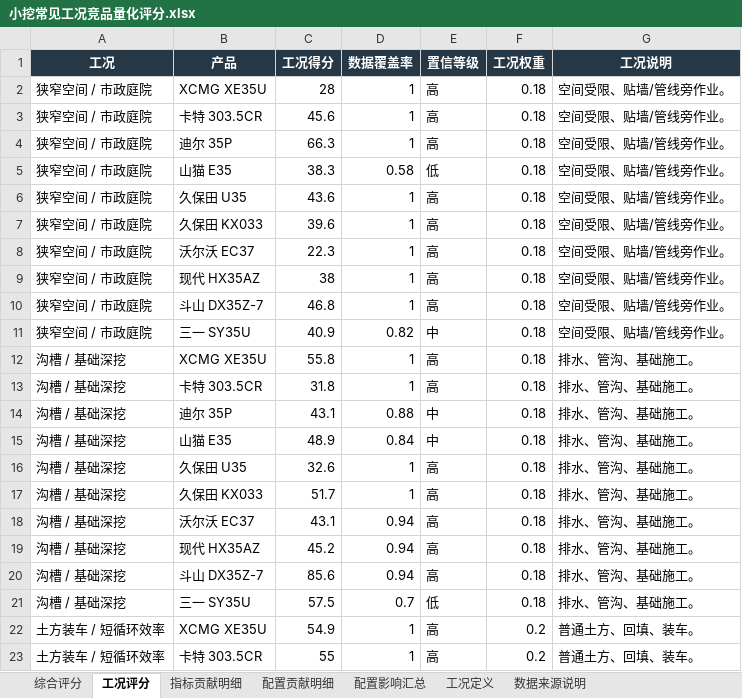
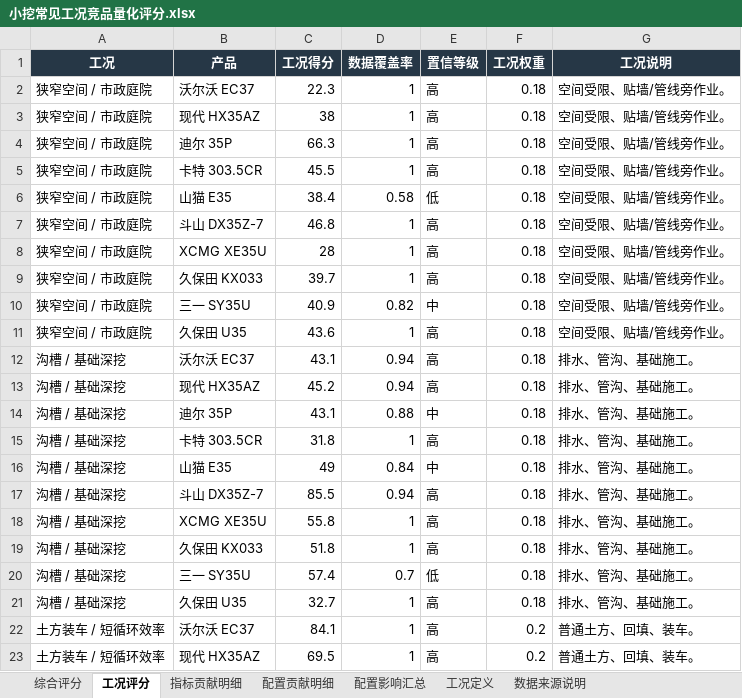
Before and after one commit to liuchang2134/xcmg-mini-excavator-dashboard, an Excel workbook: 小挖常见工况竞品量化评分.xlsx, sheet 工况评分, drawn as a sheet; only a part is shown; values as stored, in another font and other column widths than the file's, no borders; removed rows and columns are numbered as before the commit, all else as after; the diff covers the shown part only; the diff names each change by its address in the sheet, - before the commit and + after, or states it on an @@ line.

```diff
--- a/小挖常见工况竞品量化评分.xlsx (sheet 工况评分)
+++ b/小挖常见工况竞品量化评分.xlsx (sheet 工况评分)
-row 3: 狭窄空间 / 市政庭院 | 卡特 303.5CR | 45.6 | 1 | 高 | 0.18 | 空间受限、贴墙/管线旁作业。
-row 5: 狭窄空间 / 市政庭院 | 山猫 E35 | 38.3 | 0.58 | 低 | 0.18 | 空间受限、贴墙/管线旁作业。
-row 6: 狭窄空间 / 市政庭院 | 久保田 U35 | 43.6 | 1 | 高 | 0.18 | 空间受限、贴墙/管线旁作业。
-row 7: 狭窄空间 / 市政庭院 | 久保田 KX033 | 39.6 | 1 | 高 | 0.18 | 空间受限、贴墙/管线旁作业。
+row 5: 狭窄空间 / 市政庭院 | 卡特 303.5CR | 45.5 | 1 | 高 | 0.18 | 空间受限、贴墙/管线旁作业。
+row 6: 狭窄空间 / 市政庭院 | 山猫 E35 | 38.4 | 0.58 | 低 | 0.18 | 空间受限、贴墙/管线旁作业。
@@ row 2 moved to row 8: 狭窄空间 / 市政庭院 @@
+row 9: 狭窄空间 / 市政庭院 | 久保田 KX033 | 39.7 | 1 | 高 | 0.18 | 空间受限、贴墙/管线旁作业。
-row 15: 沟槽 / 基础深挖 | 山猫 E35 | 48.9 | 0.84 | 中 | 0.18 | 排水、管沟、基础施工。
-A11 (工况): 沟槽 / 基础深挖
+A11 (工况): 狭窄空间 / 市政庭院
-C11 (工况得分): 32.6
+C11 (工况得分): 43.6
-G11 (工况说明): 排水、管沟、基础施工。
+G11 (工况说明): 空间受限、贴墙/管线旁作业。
-row 17: 沟槽 / 基础深挖 | 久保田 KX033 | 51.7 | 1 | 高 | 0.18 | 排水、管沟、基础施工。
@@ row 13 moved to row 15: 沟槽 / 基础深挖 @@
+row 16: 沟槽 / 基础深挖 | 山猫 E35 | 49 | 0.84 | 中 | 0.18 | 排水、管沟、基础施工。
-C17 (工况得分): 85.6
+C17 (工况得分): 85.5
@@ row 12 moved to row 18: 沟槽 / 基础深挖 @@
+row 19: 沟槽 / 基础深挖 | 久保田 KX033 | 51.8 | 1 | 高 | 0.18 | 排水、管沟、基础施工。
-C20 (工况得分): 57.5
+C20 (工况得分): 57.4
+row 21: 沟槽 / 基础深挖 | 久保田 U35 | 32.7 | 1 | 高 | 0.18 | 排水、管沟、基础施工。
-B22 (产品): XCMG XE35U
+B22 (产品): 沃尔沃 EC37
-C22 (工况得分): 54.9
+C22 (工况得分): 84.1
-B23 (产品): 卡特 303.5CR
+B23 (产品): 现代 HX35AZ
-C23 (工况得分): 55
+C23 (工况得分): 69.5
```
Also changed, not shown: 8 added rows, 8 removed rows, 12 moved rows and 13 edited cells elsewhere in this sheet, sheet 指标贡献明细, sheet 配置贡献明细, sheet 综合评分, sheet 配置影响汇总, sheet 数据来源说明, sheet 工况定义, 1 other file.
